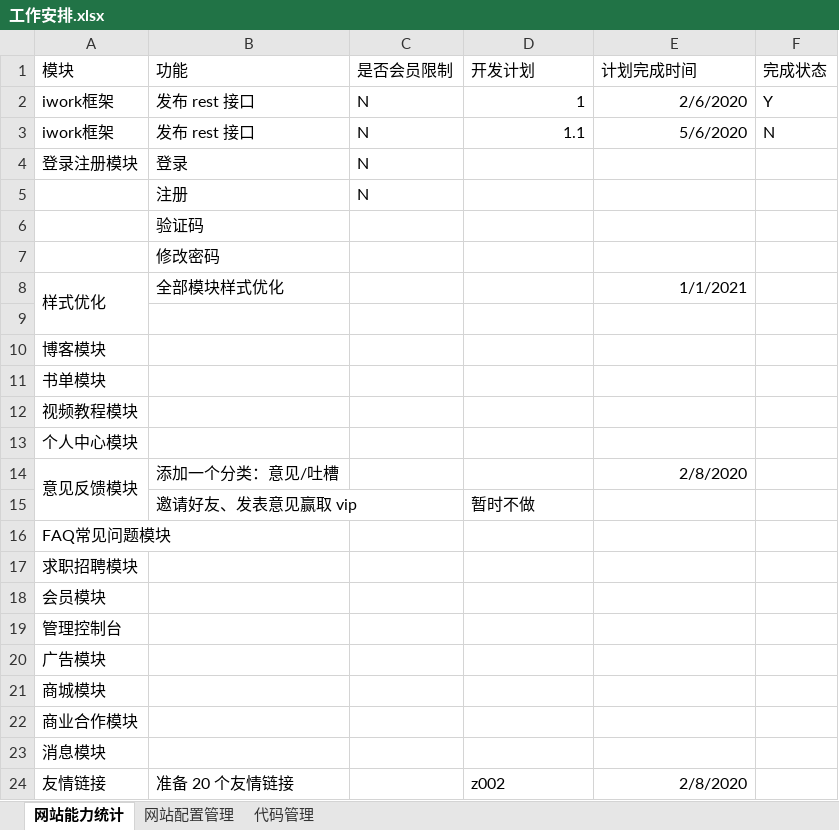
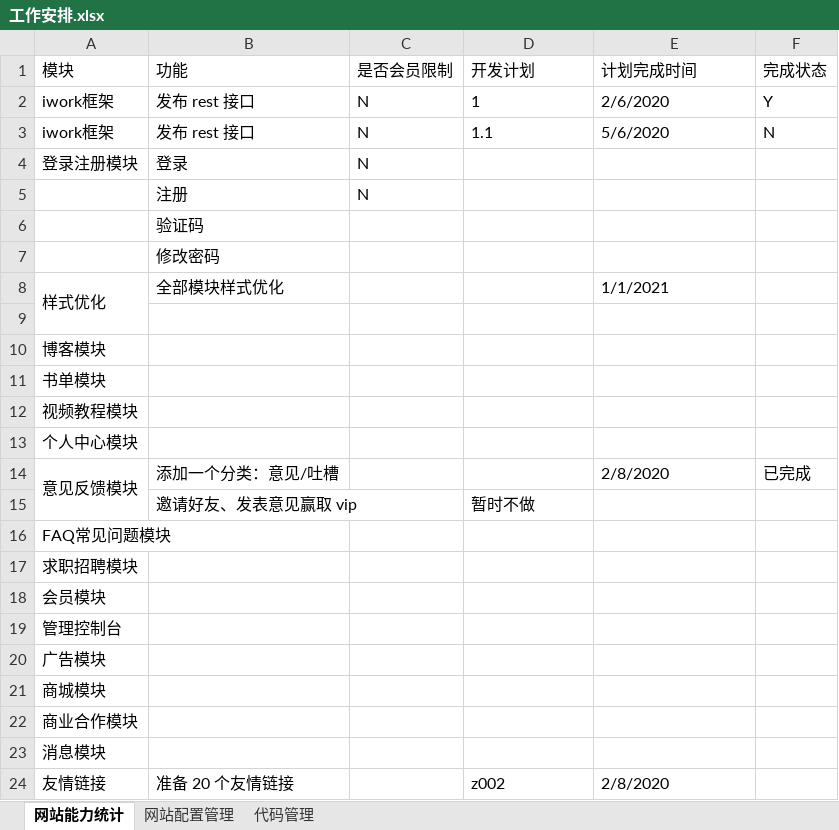
Before and after one commit to 389093982/isoft, an Excel workbook: isoft_doc/工作安排.xlsx, sheet 网站能力统计, drawn as a sheet; values as stored, in another font and other column widths than the file's, no borders; the diff names each change by its address in the sheet, - before the commit and + after, or states it on an @@ line.

Commit message:
工作安排更新

```diff
--- a/isoft_doc/工作安排.xlsx (sheet 网站能力统计)
+++ b/isoft_doc/工作安排.xlsx (sheet 网站能力统计)
-D2:E3 alignment: right
+D2:E3 alignment: left
-E8 alignment: right
+E8 alignment: left
-E14 alignment: right
+E14 alignment: left
-F14 (完成状态): (empty)
+F14 (完成状态): 已完成
-E24 alignment: right
+E24 alignment: left
```
